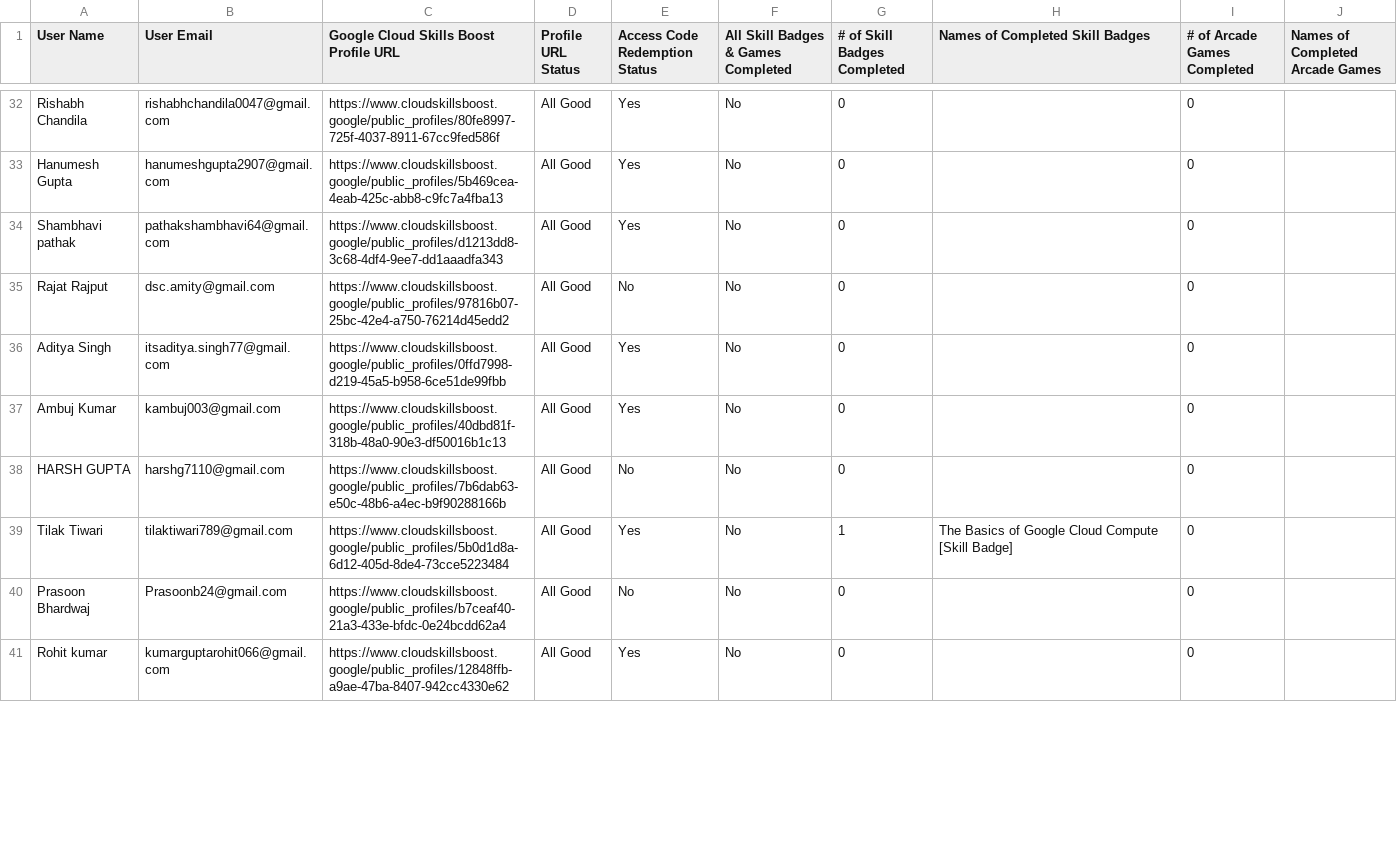
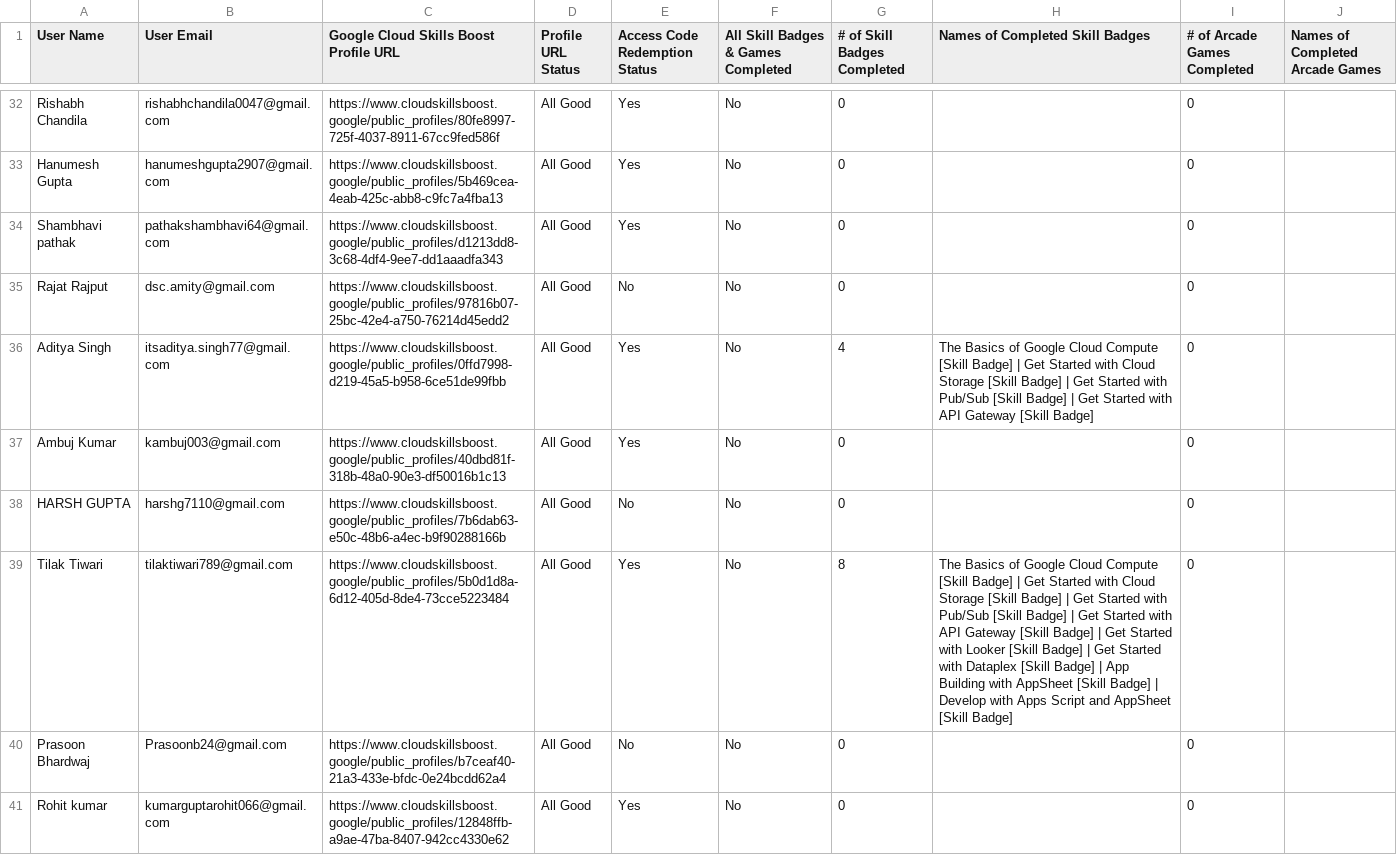
Before and after one commit to GDG-Amity/cloudstudyjams-2k5-website, a CSV file: public/leaderboard.csv, drawn as a sheet; only a part is shown, gaps mark what is left out; the diff covers the shown part only.

Commit message:
Add files via upload

```diff
--- a/public/leaderboard.csv
+++ b/public/leaderboard.csv
@@ -35,6 +35,6 @@ User Name,User Email,Google Cloud Skills Boost Profile URL,Profile URL Status,Ac
 "Rajat Rajput","dsc.amity@gmail.com","https://www.cloudskillsboost.google/public_profiles/97816b07-25bc-42e4-a750-76214d45edd2","All Good","No","No",0,"",0,""
-"Aditya Singh","itsaditya.singh77@gmail.com","https://www.cloudskillsboost.google/public_profiles/0ffd7998-d219-45a5-b958-6ce51de99fbb","All Good","Yes","No",0,"",0,""
+"Aditya Singh","itsaditya.singh77@gmail.com","https://www.cloudskillsboost.google/public_profiles/0ffd7998-d219-45a5-b958-6ce51de99fbb","All Good","Yes","No",4,"The Basics of Google Cloud Compute [Skill Badge] | Get Started with Cloud Storage [Skill Badge] | Get Started with Pub/Sub [Skill Badge] | Get Started with API Gateway [Skill Badge]",0,""
 "Ambuj Kumar","kambuj003@gmail.com","https://www.cloudskillsboost.google/public_profiles/40dbd81f-318b-48a0-90e3-df50016b1c13","All Good","Yes","No",0,"",0,""
 "HARSH GUPTA","harshg7110@gmail.com","https://www.cloudskillsboost.google/public_profiles/7b6dab63-e50c-48b6-a4ec-b9f90288166b","All Good","No","No",0,"",0,""
-"Tilak Tiwari","tilaktiwari789@gmail.com","https://www.cloudskillsboost.google/public_profiles/5b0d1d8a-6d12-405d-8de4-73cce5223484","All Good","Yes","No",1,"The Basics of Google Cloud Compute [Skill Badge]",0,""
+"Tilak Tiwari","tilaktiwari789@gmail.com","https://www.cloudskillsboost.google/public_profiles/5b0d1d8a-6d12-405d-8de4-73cce5223484","All Good","Yes","No",8,"The Basics of Google Cloud Compute [Skill Badge] | Get Started with Cloud Storage [Skill Badge] | Get Started with Pub/Sub [Skill Badge] | Get Started with API Gateway [Skill Badge] | Get Started with Looker [Skill Badge] | Get Started with Dataplex [Skill Badge] | App Building with AppSheet [Skill Badge] | Develop with Apps Script and AppSheet [Skill Badge]",0,""
 "Prasoon Bhardwaj","Prasoonb24@gmail.com","https://www.cloudskillsboost.google/public_profiles/b7ceaf40-21a3-433e-bfdc-0e24bcdd62a4","All Good","No","No",0,"",0,""
```
Also changed, not shown: 24 edited cells elsewhere in this file.
